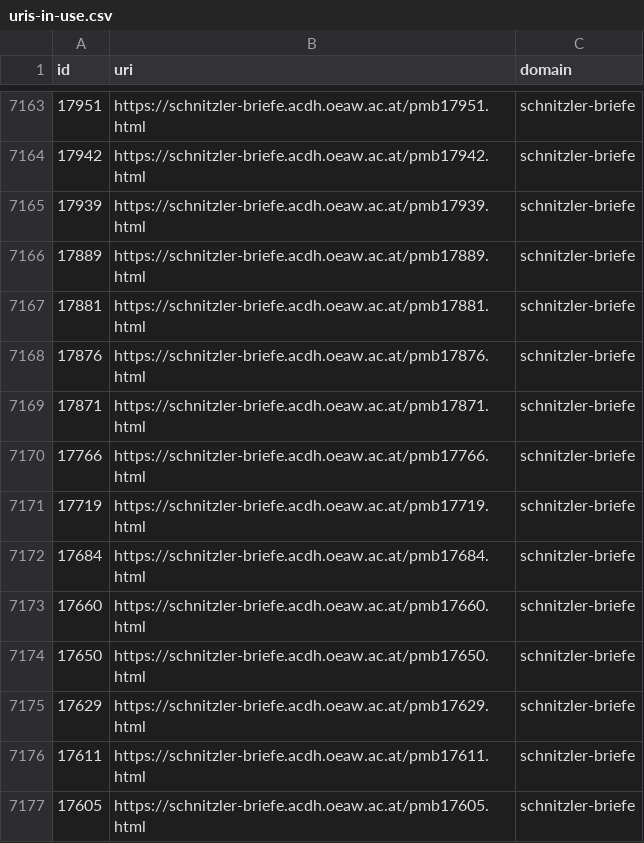
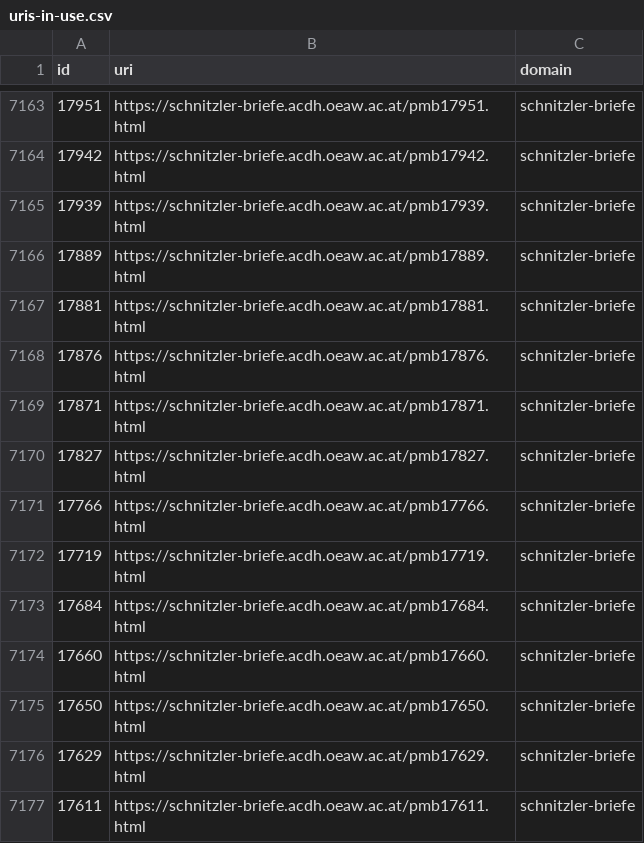
Before and after one commit to arthur-schnitzler/schnitzler-briefe-data, a CSV file: csv/uris-in-use.csv, drawn as a sheet; only a part is shown, gaps mark what is left out; the shorter side is filled out with more unchanged rows.

```diff
--- a/csv/uris-in-use.csv
+++ b/csv/uris-in-use.csv
@@ -7169,2 +7169,3 @@ id,uri,domain
 17871,https://schnitzler-briefe.acdh.oeaw.ac.at/pmb17871.html,schnitzler-briefe
+17827,https://schnitzler-briefe.acdh.oeaw.ac.at/pmb17827.html,schnitzler-briefe
 17766,https://schnitzler-briefe.acdh.oeaw.ac.at/pmb17766.html,schnitzler-briefe
```
Also changed, not shown: 2 other files.
